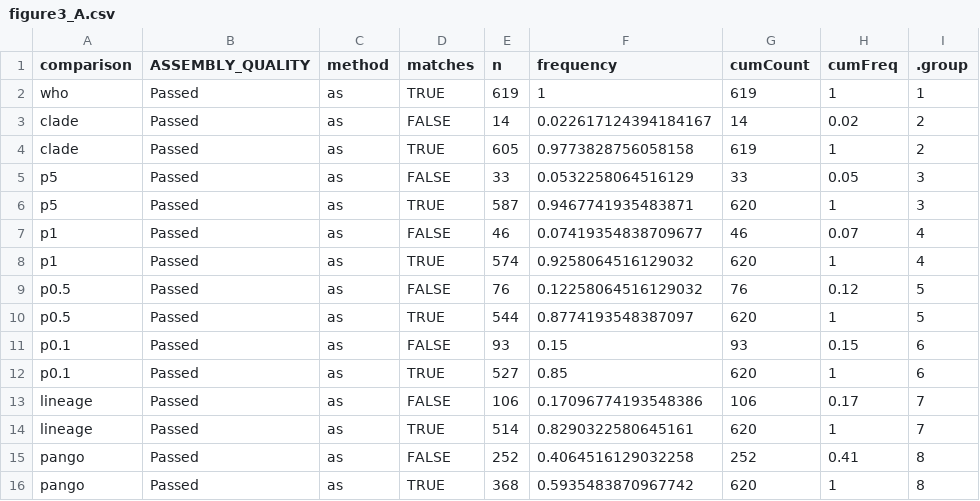
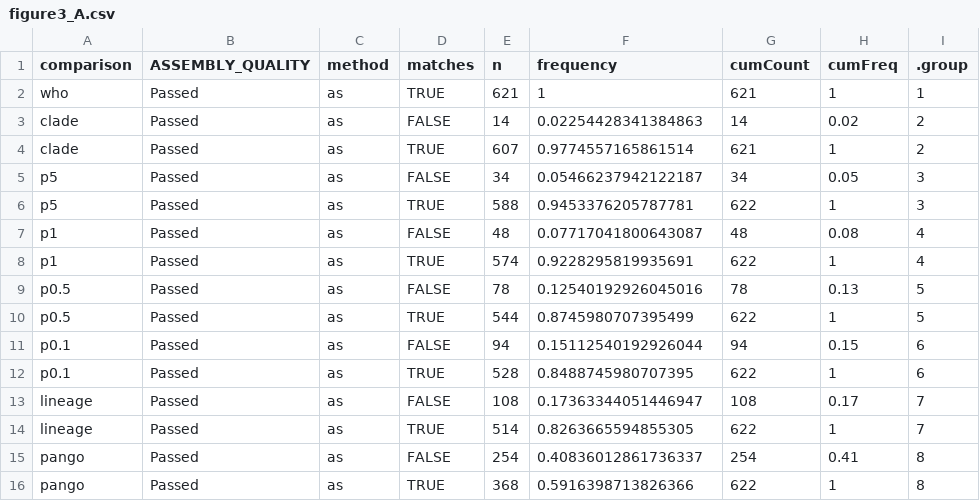
Before and after one commit to BakelLab/manuscript_SpikeID, a CSV file: figures/figure3/data/figure3_A.csv, drawn as a sheet.

Commit message:
update figure 3 to final version

```diff
--- a/figures/figure3/data/figure3_A.csv
+++ b/figures/figure3/data/figure3_A.csv
@@ -1,16 +1,16 @@
 comparison,ASSEMBLY_QUALITY,method,matches,n,frequency,cumCount,cumFreq,.group
-who,Passed,as,TRUE,619,1,619,1,1
-clade,Passed,as,FALSE,14,0.022617124394184167,14,0.02,2
-clade,Passed,as,TRUE,605,0.9773828756058158,619,1,2
-p5,Passed,as,FALSE,33,0.0532258064516129,33,0.05,3
-p5,Passed,as,TRUE,587,0.9467741935483871,620,1,3
-p1,Passed,as,FALSE,46,0.07419354838709677,46,0.07,4
-p1,Passed,as,TRUE,574,0.9258064516129032,620,1,4
-p0.5,Passed,as,FALSE,76,0.12258064516129032,76,0.12,5
-p0.5,Passed,as,TRUE,544,0.8774193548387097,620,1,5
-p0.1,Passed,as,FALSE,93,0.15,93,0.15,6
-p0.1,Passed,as,TRUE,527,0.85,620,1,6
-lineage,Passed,as,FALSE,106,0.17096774193548386,106,0.17,7
-lineage,Passed,as,TRUE,514,0.8290322580645161,620,1,7
-pango,Passed,as,FALSE,252,0.4064516129032258,252,0.41,8
-pango,Passed,as,TRUE,368,0.5935483870967742,620,1,8
+who,Passed,as,TRUE,621,1,621,1,1
+clade,Passed,as,FALSE,14,0.02254428341384863,14,0.02,2
+clade,Passed,as,TRUE,607,0.9774557165861514,621,1,2
+p5,Passed,as,FALSE,34,0.05466237942122187,34,0.05,3
+p5,Passed,as,TRUE,588,0.9453376205787781,622,1,3
+p1,Passed,as,FALSE,48,0.07717041800643087,48,0.08,4
+p1,Passed,as,TRUE,574,0.9228295819935691,622,1,4
+p0.5,Passed,as,FALSE,78,0.12540192926045016,78,0.13,5
+p0.5,Passed,as,TRUE,544,0.8745980707395499,622,1,5
+p0.1,Passed,as,FALSE,94,0.15112540192926044,94,0.15,6
+p0.1,Passed,as,TRUE,528,0.8488745980707395,622,1,6
+lineage,Passed,as,FALSE,108,0.17363344051446947,108,0.17,7
+lineage,Passed,as,TRUE,514,0.8263665594855305,622,1,7
+pango,Passed,as,FALSE,254,0.40836012861736337,254,0.41,8
+pango,Passed,as,TRUE,368,0.5916398713826366,622,1,8
```
Also changed, not shown: 1 other file.
